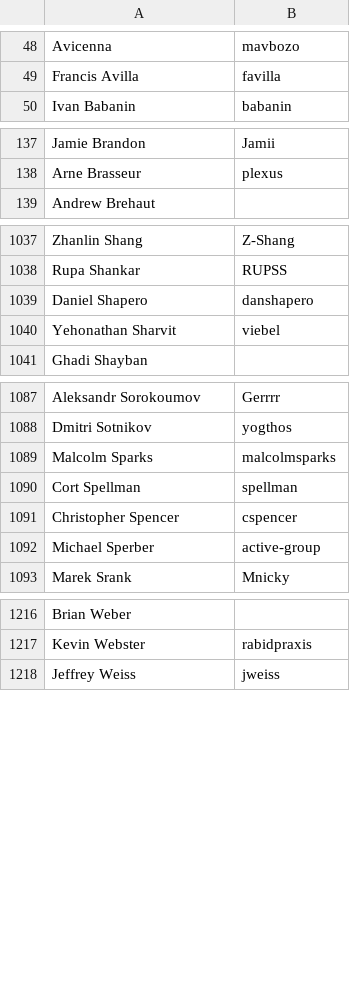
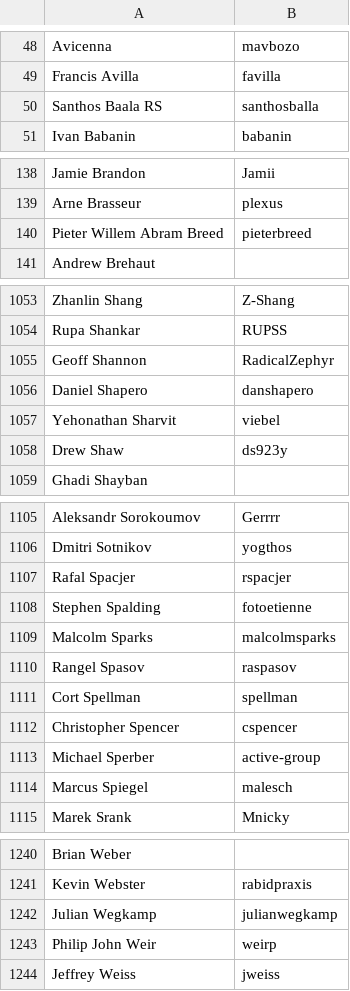
Before and after one commit to clojure/clojure-site, a CSV file: content/community/contributors.csv, drawn as a sheet; only a part is shown, gaps mark what is left out; the diff covers the shown part only.

Commit message:
Update contributors.csv

```diff
--- a/content/community/contributors.csv
+++ b/content/community/contributors.csv
@@ -49,2 +49,3 @@ Avicenna,mavbozo
 Francis Avilla,favilla
+Santhos Baala RS,santhosballa
 Ivan Babanin,babanin
@@ -138,2 +139,3 @@ Jamie Brandon,Jamii
 Arne Brasseur,plexus
+Pieter Willem Abram Breed,pieterbreed
 Andrew Brehaut,
@@ -1038,4 +1054,6 @@ Zhanlin Shang,Z-Shang
 Rupa Shankar,RUPSS
+Geoff Shannon,RadicalZephyr
 Daniel Shapero,danshapero
 Yehonathan Sharvit,viebel
+Drew Shaw,ds923y
 Ghadi Shayban,
@@ -1088,3 +1106,6 @@ Aleksandr Sorokoumov,Gerrrr
 Dmitri Sotnikov,yogthos
+Rafal Spacjer,rspacjer
+Stephen Spalding,fotoetienne
 Malcolm Sparks,malcolmsparks
+Rangel Spasov,raspasov
 Cort Spellman,spellman
@@ -1092,2 +1113,3 @@ Christopher Spencer,cspencer
 Michael Sperber,active-group
+Marcus Spiegel,malesch
 Marek Srank,Mnicky
@@ -1217,2 +1241,4 @@ Brian Weber,
 Kevin Webster,rabidpraxis
+Julian Wegkamp,julianwegkamp
+Philip John Weir,weirp
 Jeffrey Weiss,jweiss
```
Also changed, not shown: 17 added rows elsewhere in this file.
